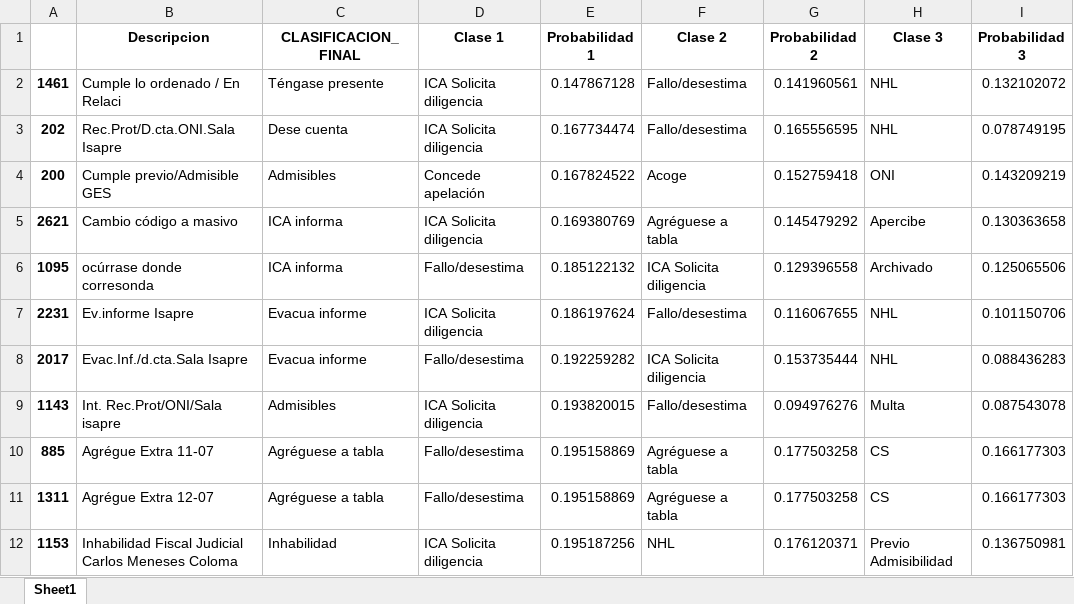
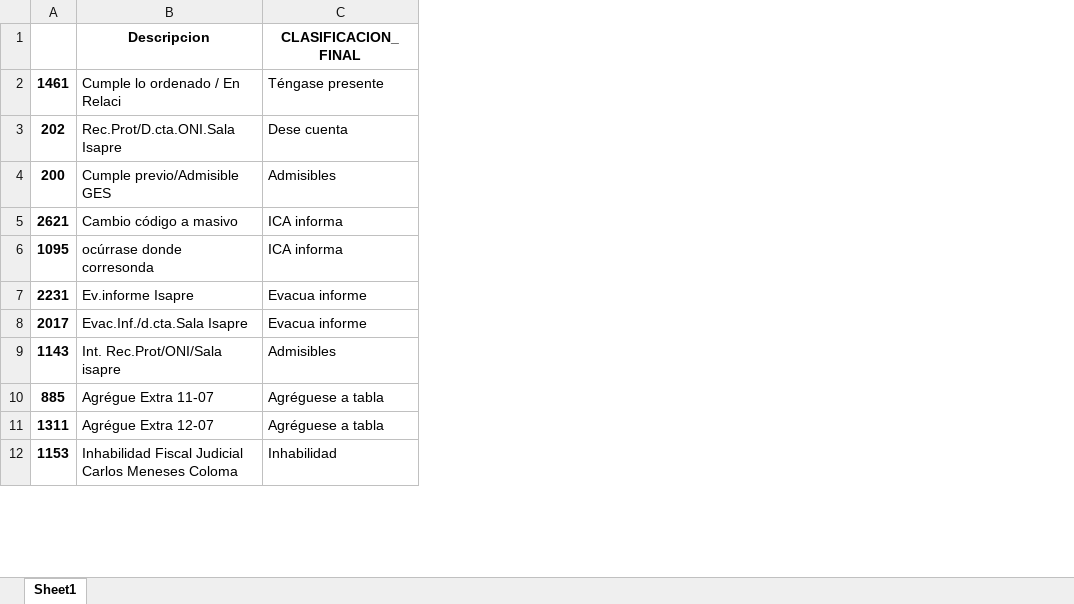
Before and after one commit to LLAES07/nlp, an Excel workbook: CLASIFICADO_FINAL.xlsx, sheet Sheet1, drawn as a sheet; only a part is shown; values as stored, in another font and other column widths than the file's, no borders; the diff names each change by its address in the sheet, - before the commit and + after, or states it on an @@ line.

```diff
--- a/CLASIFICADO_FINAL.xlsx (sheet Sheet1)
+++ b/CLASIFICADO_FINAL.xlsx (sheet Sheet1)
-column D (Clase 1), rows 2-12: ICA Solicita diligencia | ICA Solicita diligencia | Concede apelación | ICA Solicita diligencia | Fallo/desestima | ICA Solicita diligencia | Fallo/desestima | ICA Solicita diligencia | Fallo/desestima | Fallo/desestima | ICA Solicita diligencia
-column E (Probabilidad 1), rows 2-12: 0.147867128 | 0.167734474 | 0.167824522 | 0.169380769 | 0.185122132 | 0.186197624 | 0.192259282 | 0.193820015 | 0.195158869 | 0.195158869 | 0.195187256
-column F (Clase 2), rows 2-12: Fallo/desestima | Fallo/desestima | Acoge | Agréguese a tabla | ICA Solicita diligencia | Fallo/desestima | ICA Solicita diligencia | Fallo/desestima | Agréguese a tabla | Agréguese a tabla | NHL
-column G (Probabilidad 2), rows 2-12: 0.141960561 | 0.165556595 | 0.152759418 | 0.145479292 | 0.129396558 | 0.116067655 | 0.153735444 | 0.094976276 | 0.177503258 | 0.177503258 | 0.176120371
-column H (Clase 3), rows 2-12: NHL | NHL | ONI | Apercibe | Archivado | NHL | NHL | Multa | CS | CS | Previo Admisibilidad
-column I (Probabilidad 3), rows 2-12: 0.132102072 | 0.078749195 | 0.143209219 | 0.130363658 | 0.125065506 | 0.101150706 | 0.088436283 | 0.087543078 | 0.166177303 | 0.166177303 | 0.136750981
```
Also changed, not shown: 1 other file.
